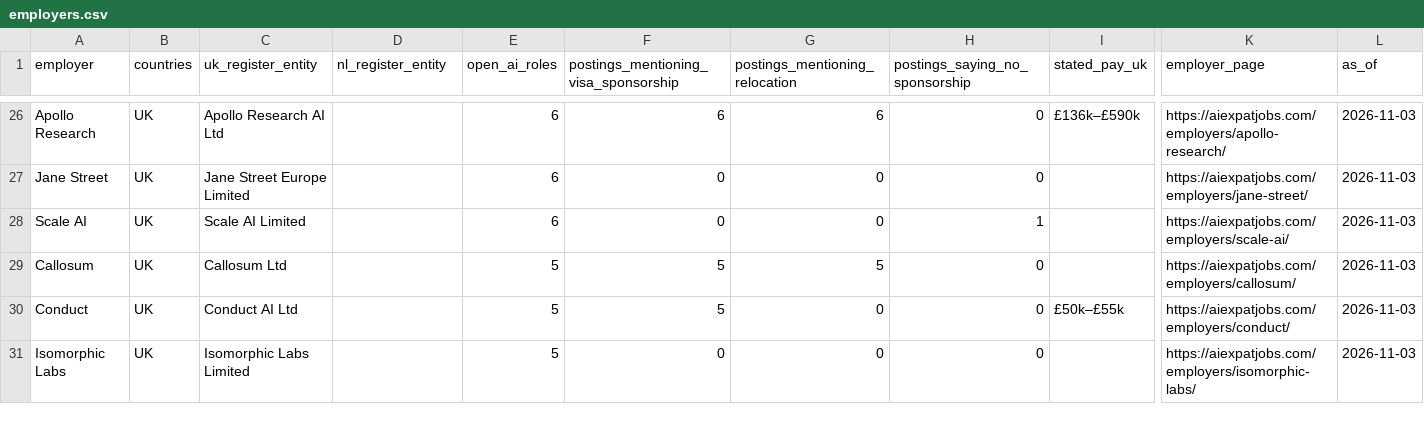
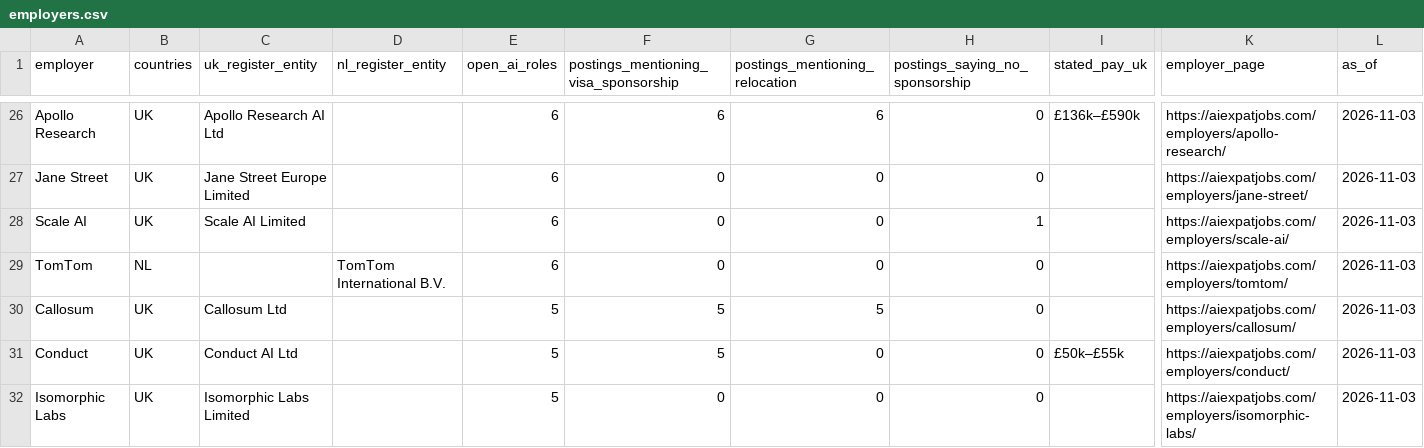
Before and after one commit to bprathamesh20/ai-jobs-uk-netherlands-visa-sponsors, a CSV file: employers.csv, drawn as a sheet; only a part is shown, gaps mark what is left out; rows hold the shown columns only; the diff covers the shown part only; the diff names each change by its address in the sheet, - before the commit and + after, or states it on an @@ line.

```diff
--- a/employers.csv
+++ b/employers.csv
+row 29: TomTom | NL |  | TomTom International B.V. | 6 | 0 | 0 | 0 |  | https://aiexpatjobs.com/employers/tomtom/ | 2026-11-03
```
Also changed, not shown: 2 added rows, 2 removed rows and 1 edited cell elsewhere in this file, jobs.csv, 1 other file.
